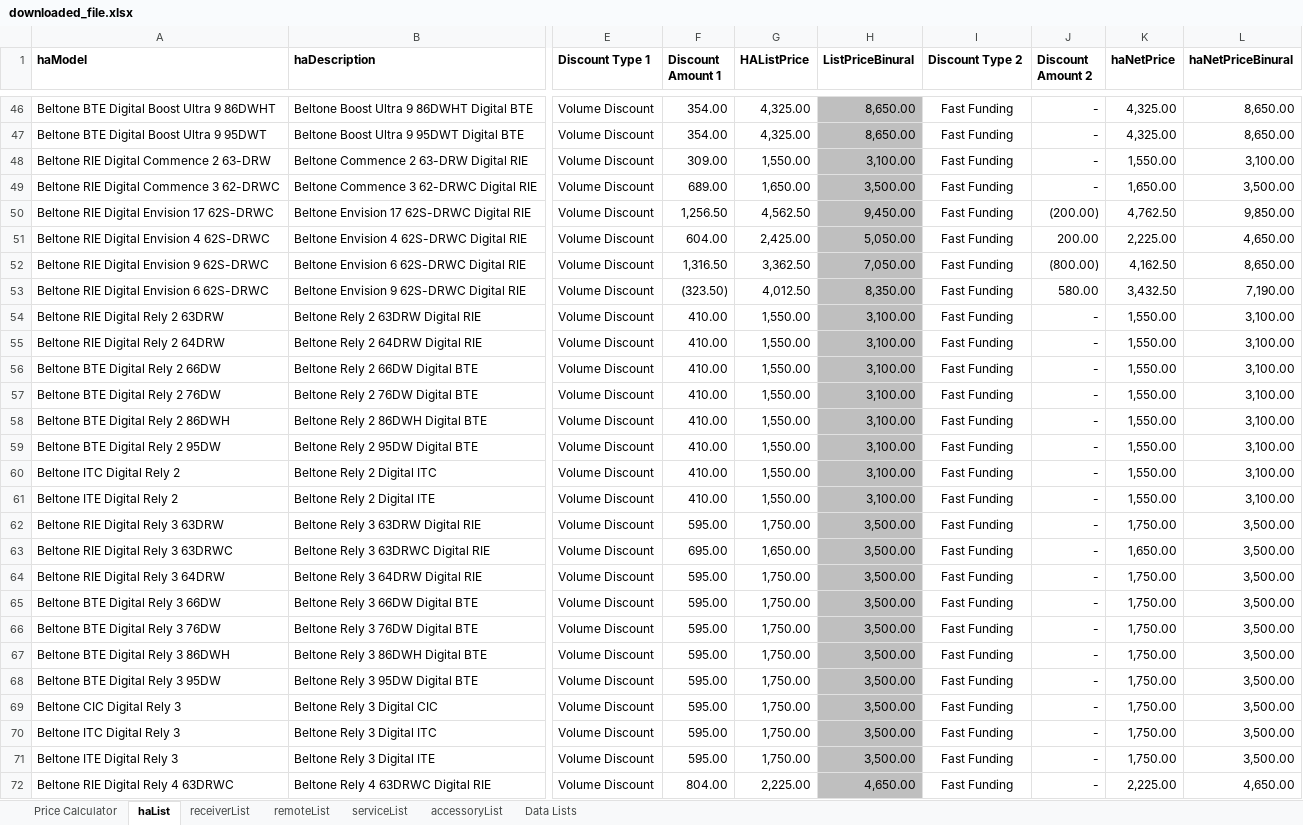
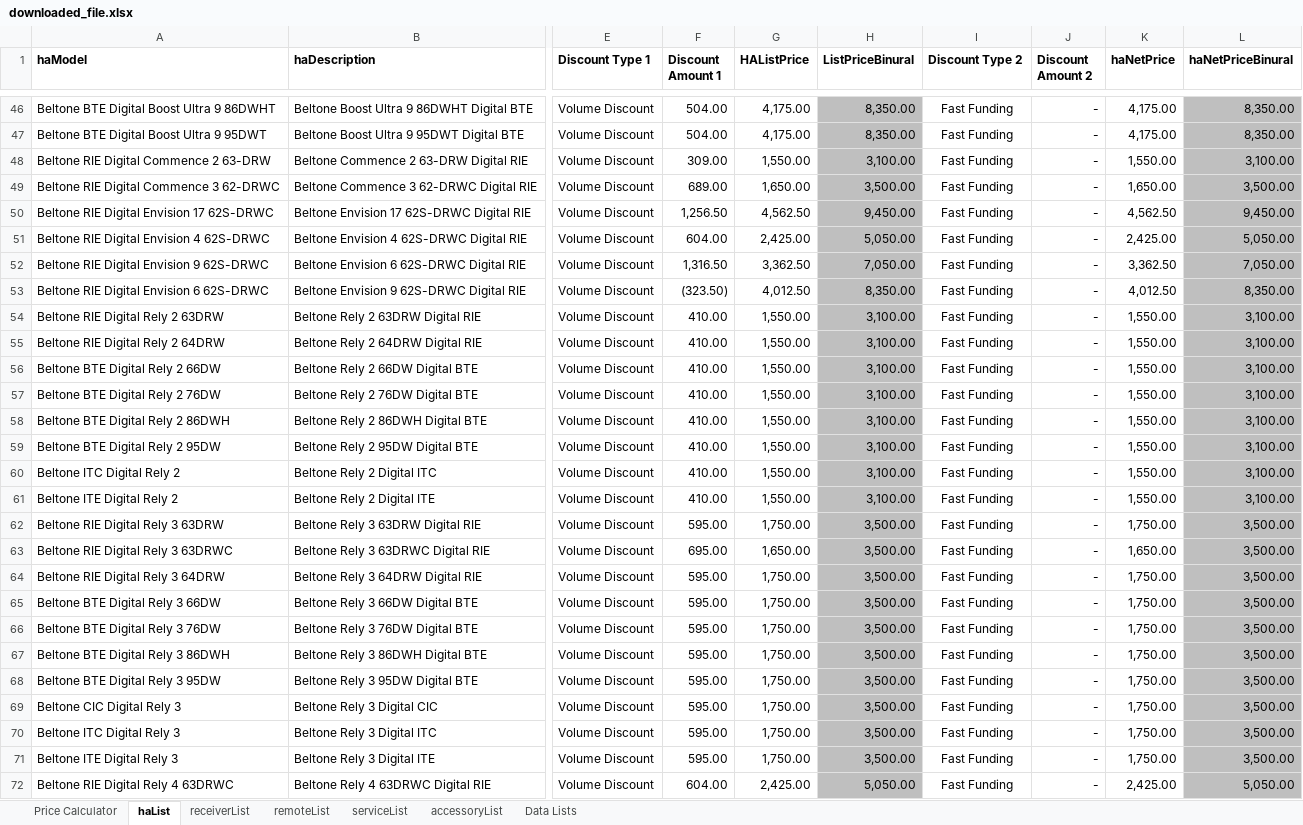
Before and after one commit to Sublevel1384/public-assets, an Excel workbook: downloaded_file.xlsx, sheet haList, drawn as a sheet; only a part is shown, gaps mark what is left out; values as stored, in another font and other column widths than the file's, no borders; table styles not drawn; the diff covers the shown part only; the diff names each change by its address in the sheet, - before the commit and + after, or states it on an @@ line.

```diff
--- a/downloaded_file.xlsx (sheet haList)
+++ b/downloaded_file.xlsx (sheet haList)
-F46:F47 (Discount Amount 1): 354.00
+F46:F47 (Discount Amount 1): 504.00
-G46:G47 (HAListPrice): 4,325.00
+G46:G47 (HAListPrice): 4,175.00
-H46:H47 (ListPriceBinural): 8,650.00
+H46:H47 (ListPriceBinural): 8,350.00
-K46:K47 (haNetPrice): 4,325.00
+K46:K47 (haNetPrice): 4,175.00
-L46:L72 fill: none
+L46:L72 fill: #BFBFBF
-L46:L47 (haNetPriceBinural): 8,650.00
+L46:L47 (haNetPriceBinural): 8,350.00
-J50 (Discount Amount 2): (200.00)
+J50 (Discount Amount 2): -
-K50 (haNetPrice): 4,762.50
+K50 (haNetPrice): 4,562.50
-L50 (haNetPriceBinural): 9,850.00
+L50 (haNetPriceBinural): 9,450.00
-J51 (Discount Amount 2): 200.00
+J51 (Discount Amount 2): -
-K51 (haNetPrice): 2,225.00
+K51 (haNetPrice): 2,425.00
-L51 (haNetPriceBinural): 4,650.00
+L51 (haNetPriceBinural): 5,050.00
-J52 (Discount Amount 2): (800.00)
+J52 (Discount Amount 2): -
-K52 (haNetPrice): 4,162.50
+K52 (haNetPrice): 3,362.50
-L52 (haNetPriceBinural): 8,650.00
+L52 (haNetPriceBinural): 7,050.00
-J53 (Discount Amount 2): 580.00
+J53 (Discount Amount 2): -
-K53 (haNetPrice): 3,432.50
+K53 (haNetPrice): 4,012.50
-L53 (haNetPriceBinural): 7,190.00
+L53 (haNetPriceBinural): 8,350.00
-F72 (Discount Amount 1): 804.00
+F72 (Discount Amount 1): 604.00
-G72 (HAListPrice): 2,225.00
+G72 (HAListPrice): 2,425.00
-H72 (ListPriceBinural): 4,650.00
+H72 (ListPriceBinural): 5,050.00
-K72 (haNetPrice): 2,225.00
+K72 (haNetPrice): 2,425.00
-L72 (haNetPriceBinural): 4,650.00
+L72 (haNetPriceBinural): 5,050.00
```
Also changed, not shown: 2 removed rows, 427 edited cells and cell formats elsewhere in this sheet, sheet Data Lists.
